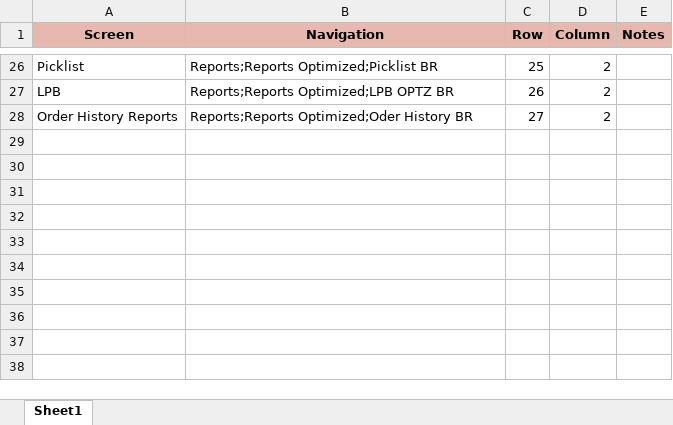
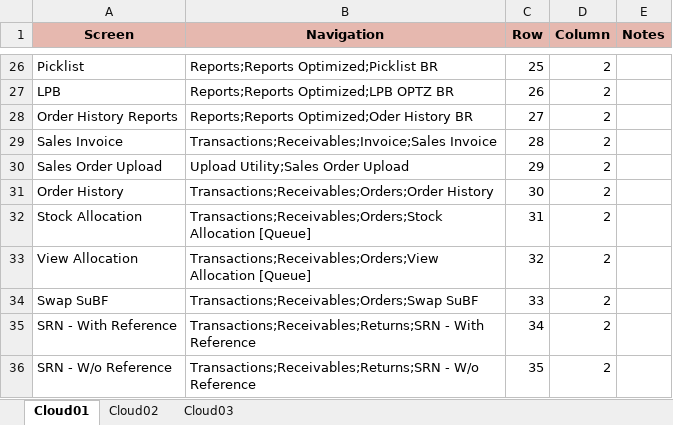
Before and after one commit to BharathiAnguraj/Supporttestcases, an Excel workbook: Test Data/Navigation/Navigation.xlsx, sheet Cloud01, drawn as a sheet; only a part is shown, gaps mark what is left out; values as stored, in another font and other column widths than the file's, no borders; the diff names each change by its address in the sheet, - before the commit and + after, or states it on an @@ line.

```diff
--- a/Test Data/Navigation/Navigation.xlsx (sheet Cloud01)
+++ b/Test Data/Navigation/Navigation.xlsx (sheet Cloud01)
-sheet tab: Sheet1
+sheet tab: Cloud01
+sheet tab: Cloud02
+sheet tab: Cloud03
+row 29: Sales Invoice | Transactions;Receivables;Invoice;Sales Invoice | 28 | 2
+row 30: Sales Order Upload | Upload Utility;Sales Order Upload | 29 | 2
+row 31: Order History | Transactions;Receivables;Orders;Order History | 30 | 2
+row 32: Stock Allocation | Transactions;Receivables;Orders;Stock Allocation [Queue] | 31 | 2
+row 33: View Allocation | Transactions;Receivables;Orders;View Allocation [Queue] | 32 | 2
+row 34: Swap SuBF | Transactions;Receivables;Orders;Swap SuBF | 33 | 2
+row 35: SRN - With Reference | Transactions;Receivables;Returns;SRN - With Reference | 34 | 2
+row 36: SRN - W/o Reference | Transactions;Receivables;Returns;SRN - W/o Reference | 35 | 2
```
Also changed, not shown: Test Data/Smoke Pack Test Data.xlsx, 58 other files.
